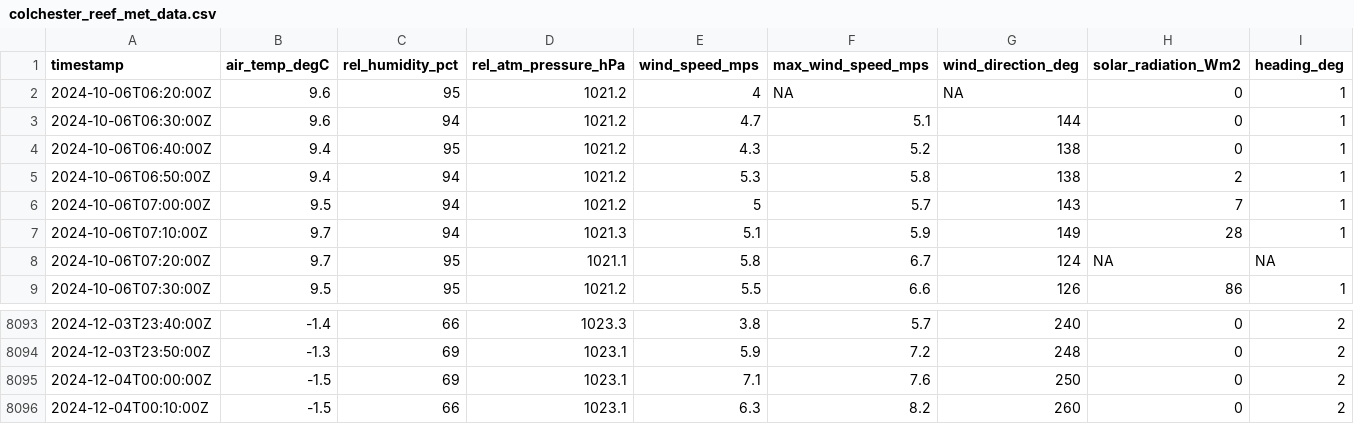
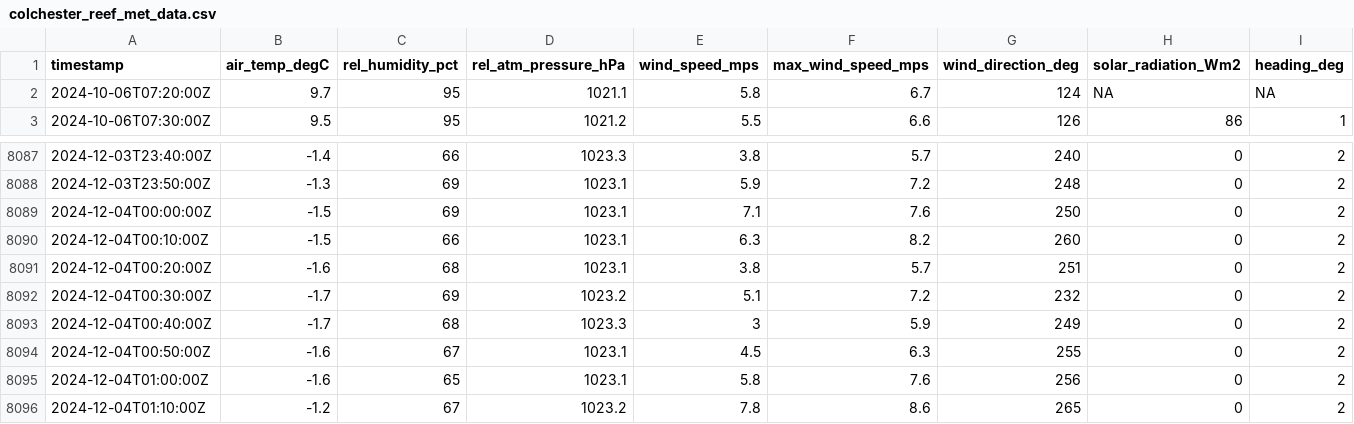
Before and after one commit to mchvaughan/lcbp_data_site, a CSV file: colchester_reef_met_data.csv, drawn as a sheet; only a part is shown, gaps mark what is left out; removed rows and columns are numbered as before the commit, all else as after; the diff names each change by its address in the sheet, - before the commit and + after, or states it on an @@ line.

Commit message:
automatically updating Lake Champlain Basin data website

```diff
--- a/colchester_reef_met_data.csv
+++ b/colchester_reef_met_data.csv
-row 2: 2024-10-06T06:20:00Z | 9.6 | 95 | 1021.2 | 4 | NA | NA | 0 | 1
-row 3: 2024-10-06T06:30:00Z | 9.6 | 94 | 1021.2 | 4.7 | 5.1 | 144 | 0 | 1
-row 4: 2024-10-06T06:40:00Z | 9.4 | 95 | 1021.2 | 4.3 | 5.2 | 138 | 0 | 1
-row 5: 2024-10-06T06:50:00Z | 9.4 | 94 | 1021.2 | 5.3 | 5.8 | 138 | 2 | 1
-row 6: 2024-10-06T07:00:00Z | 9.5 | 94 | 1021.2 | 5 | 5.7 | 143 | 7 | 1
-row 7: 2024-10-06T07:10:00Z | 9.7 | 94 | 1021.3 | 5.1 | 5.9 | 149 | 28 | 1
+row 8091: 2024-12-04T00:20:00Z | -1.6 | 68 | 1023.1 | 3.8 | 5.7 | 251 | 0 | 2
+row 8092: 2024-12-04T00:30:00Z | -1.7 | 69 | 1023.2 | 5.1 | 7.2 | 232 | 0 | 2
+row 8093: 2024-12-04T00:40:00Z | -1.7 | 68 | 1023.3 | 3 | 5.9 | 249 | 0 | 2
+row 8094: 2024-12-04T00:50:00Z | -1.6 | 67 | 1023.1 | 4.5 | 6.3 | 255 | 0 | 2
+row 8095: 2024-12-04T01:00:00Z | -1.6 | 65 | 1023.1 | 5.8 | 7.6 | 256 | 0 | 2
+row 8096: 2024-12-04T01:10:00Z | -1.2 | 67 | 1023.2 | 7.8 | 8.6 | 265 | 0 | 2
```
Also changed, not shown: 1 other file.
